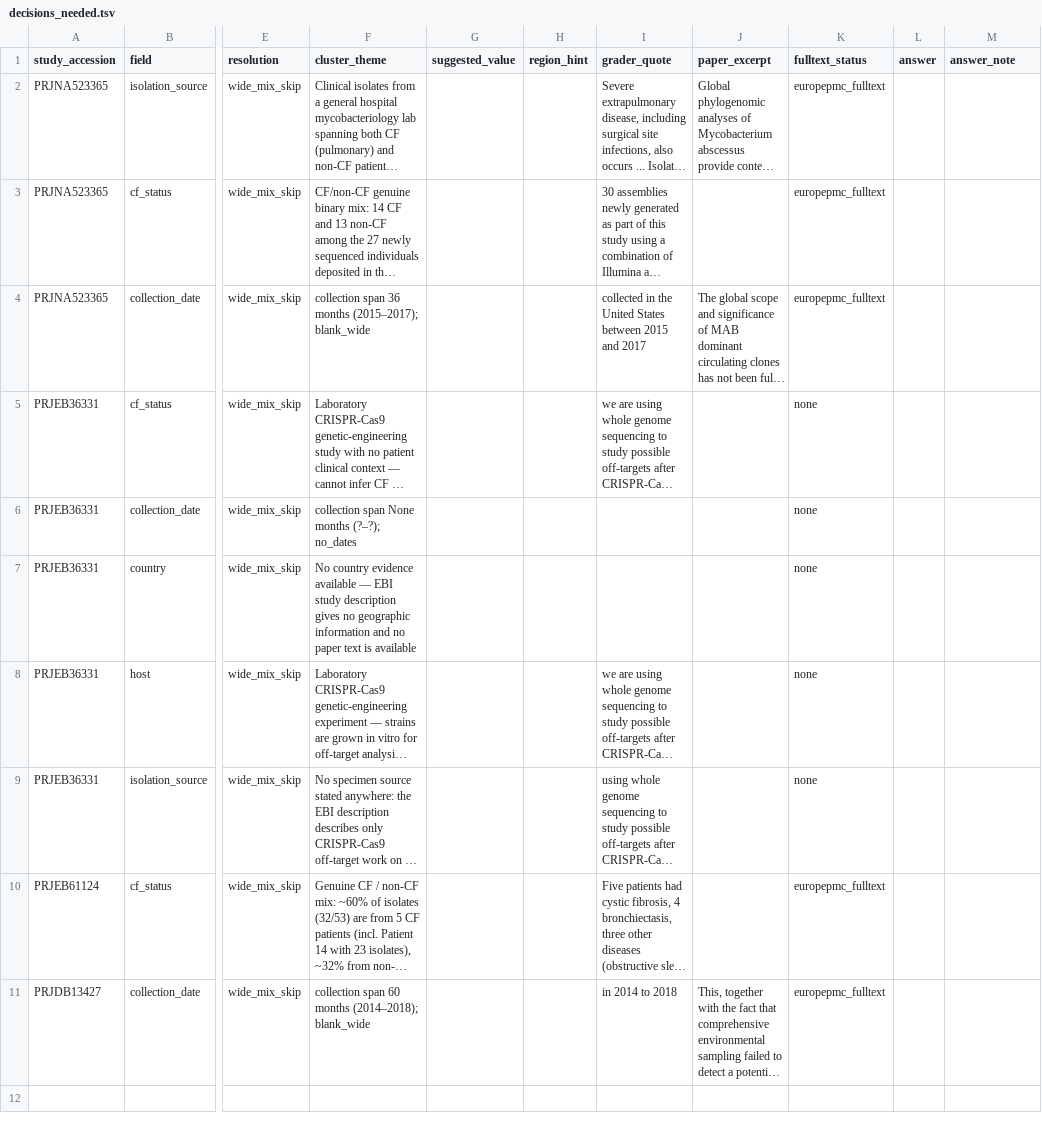
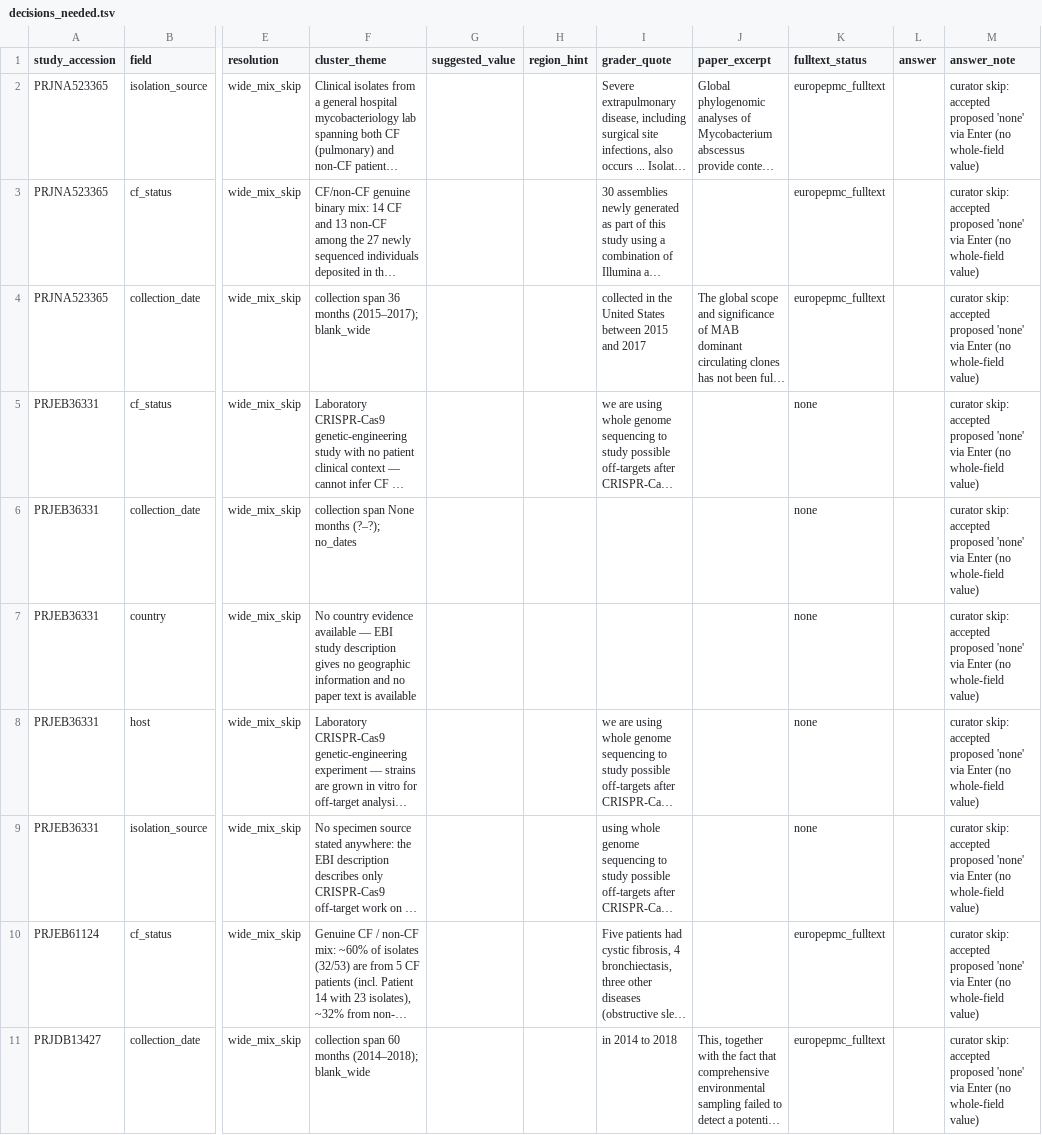
Before and after one commit to abelsond-cam/BacHGT, a TSV file: src/bac_metadata/bac_agentic_metadata/applications/m_abs/data/run_progress/mabs_21_40/escalation/decisions_needed.tsv, drawn as a sheet; only a part is shown, gaps mark what is left out; long unchanged cells end in …; the diff names each change by its address in the sheet, - before the commit and + after, or states it on an @@ line.

```diff
--- a/src/bac_metadata/bac_agentic_metadata/applications/m_abs/data/run_progress/mabs_21_40/escalation/decisions_needed.tsv
+++ b/src/bac_metadata/bac_agentic_metadata/applications/m_abs/data/run_progress/mabs_21_40/escalation/decisions_needed.tsv
-M2:M11 (answer_note): (empty)
+M2:M11 (answer_note): curator skip: accepted proposed 'none' via Enter (no whole-field value)
```
Also changed, not shown: src/bac_metadata/bac_agentic_metadata/applications/m_abs/data/curated/curated_escalations.tsv, src/bac_metadata/bac_agentic_metadata/applications/m_abs/data/run_progress/mabs_all/run_health/pipeline_triggers.tsv, 12 other files.
